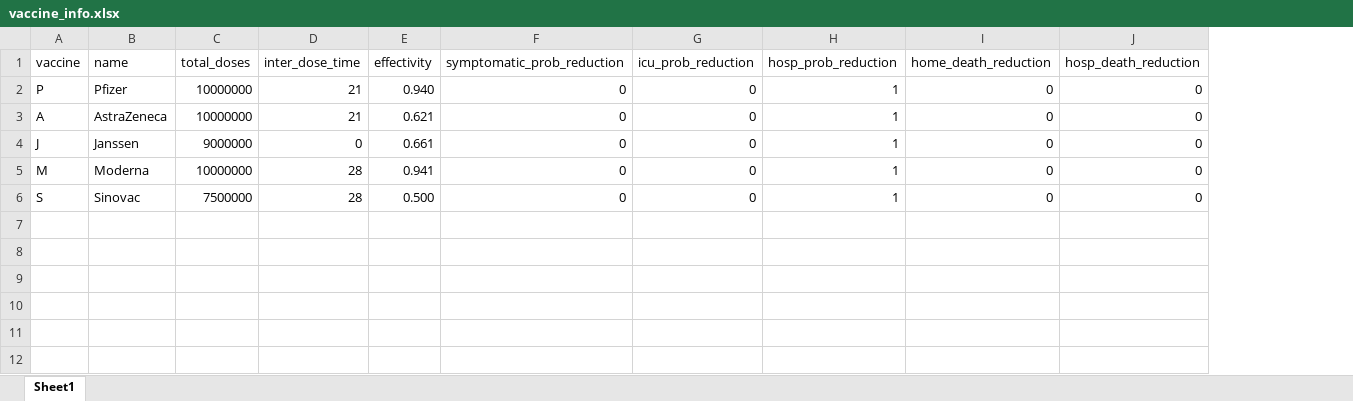
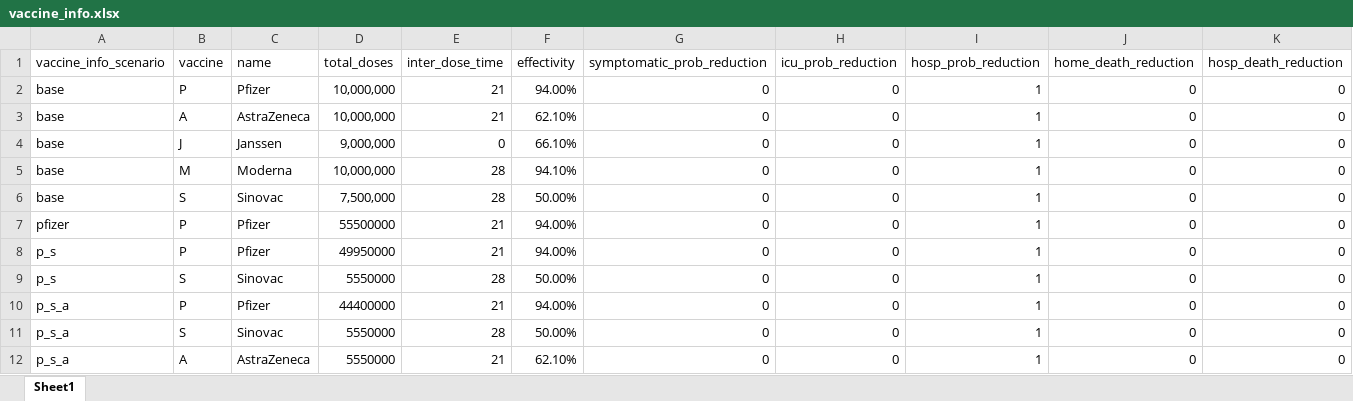
Before and after one commit to alianzacaoba/CovidEconomicEvaluation, an Excel workbook: data/input/vaccine_info.xlsx, sheet Sheet1, drawn as a sheet; only a part is shown; values as stored, in another font and other column widths than the file's, no borders; addresses are those after the commit; rows hold the shown columns only; the diff names each change by its address in the sheet, - before the commit and + after, or states it on an @@ line.

```diff
--- a/data/input/vaccine_info.xlsx (sheet Sheet1)
+++ b/data/input/vaccine_info.xlsx (sheet Sheet1)
+column A (vaccine_info_scenario), rows 2-6: all base
-D2:D3 (total_doses): 10000000
+D2:D3 (total_doses): 10,000,000
-F2 (effectivity): 0.940
+F2 (effectivity): 94.00%
-F3 (effectivity): 0.621
+F3 (effectivity): 62.10%
-D4 (total_doses): 9000000
+D4 (total_doses): 9,000,000
-F4 (effectivity): 0.661
+F4 (effectivity): 66.10%
-D5 (total_doses): 10000000
+D5 (total_doses): 10,000,000
-F5 (effectivity): 0.941
+F5 (effectivity): 94.10%
-D6 (total_doses): 7500000
+D6 (total_doses): 7,500,000
-F6 (effectivity): 0.500
+F6 (effectivity): 50.00%
+row 7: pfizer | P | Pfizer | 55500000 | 21 | 94.00% | 0 | 0 | 1 | 0 | 0
+row 8: p_s | P | Pfizer | 49950000 | 21 | 94.00% | 0 | 0 | 1 | 0 | 0
+row 9: p_s | S | Sinovac | 5550000 | 28 | 50.00% | 0 | 0 | 1 | 0 | 0
+row 10: p_s_a | P | Pfizer | 44400000 | 21 | 94.00% | 0 | 0 | 1 | 0 | 0
+row 11: p_s_a | S | Sinovac | 5550000 | 28 | 50.00% | 0 | 0 | 1 | 0 | 0
+row 12: p_s_a | A | AstraZeneca | 5550000 | 21 | 62.10% | 0 | 0 | 1 | 0 | 0
```
Also changed, not shown: 5 other files.
